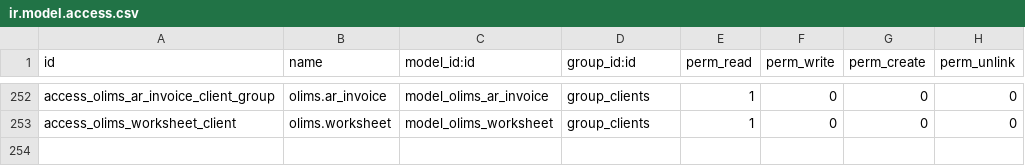
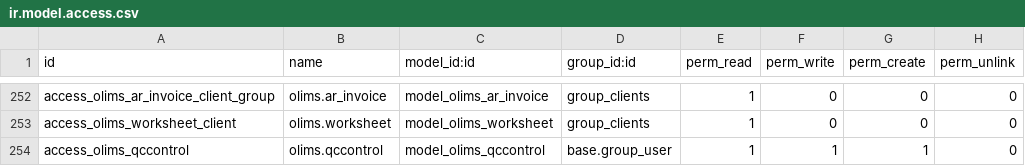
Before and after one commit to yasir1brahim/OLiMS, a CSV file: security/ir.model.access.csv, drawn as a sheet; only a part is shown, gaps mark what is left out; the diff names each change by its address in the sheet, - before the commit and + after, or states it on an @@ line.

Commit message:
Added Access Right for olims.qccontrol model as client was gettin error.

```diff
--- a/security/ir.model.access.csv
+++ b/security/ir.model.access.csv
+row 254: access_olims_qccontrol | olims.qccontrol | model_olims_qccontrol | base.group_user | 1 | 1 | 1 | 0
```
